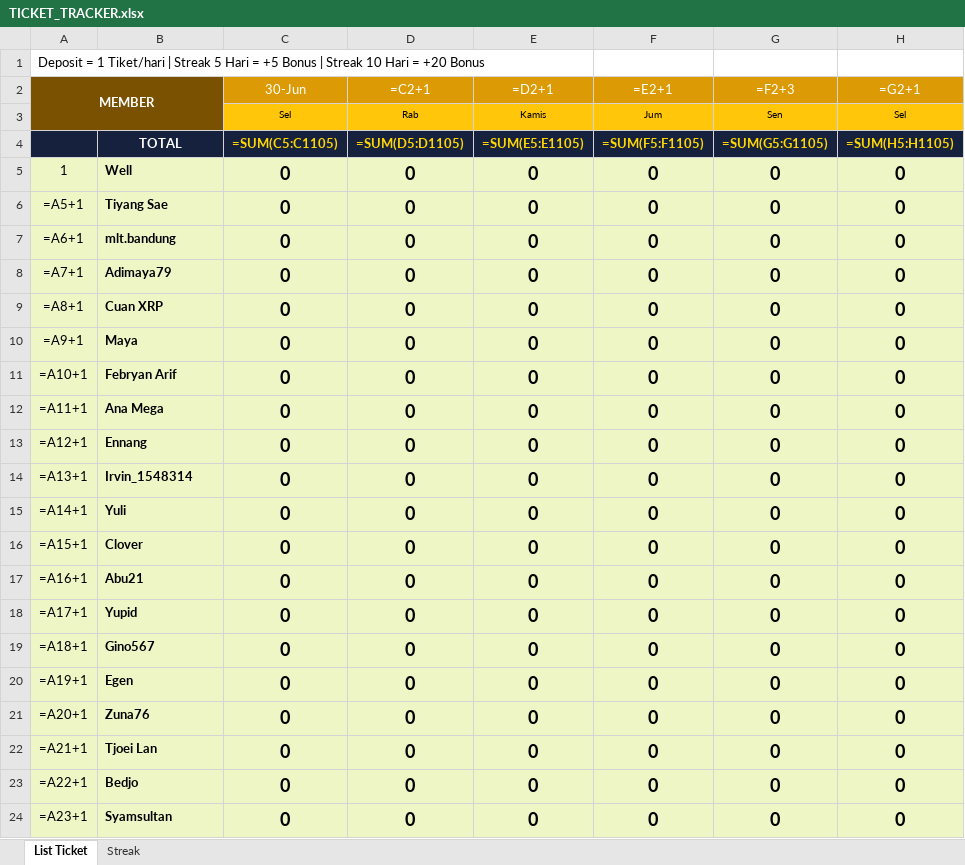
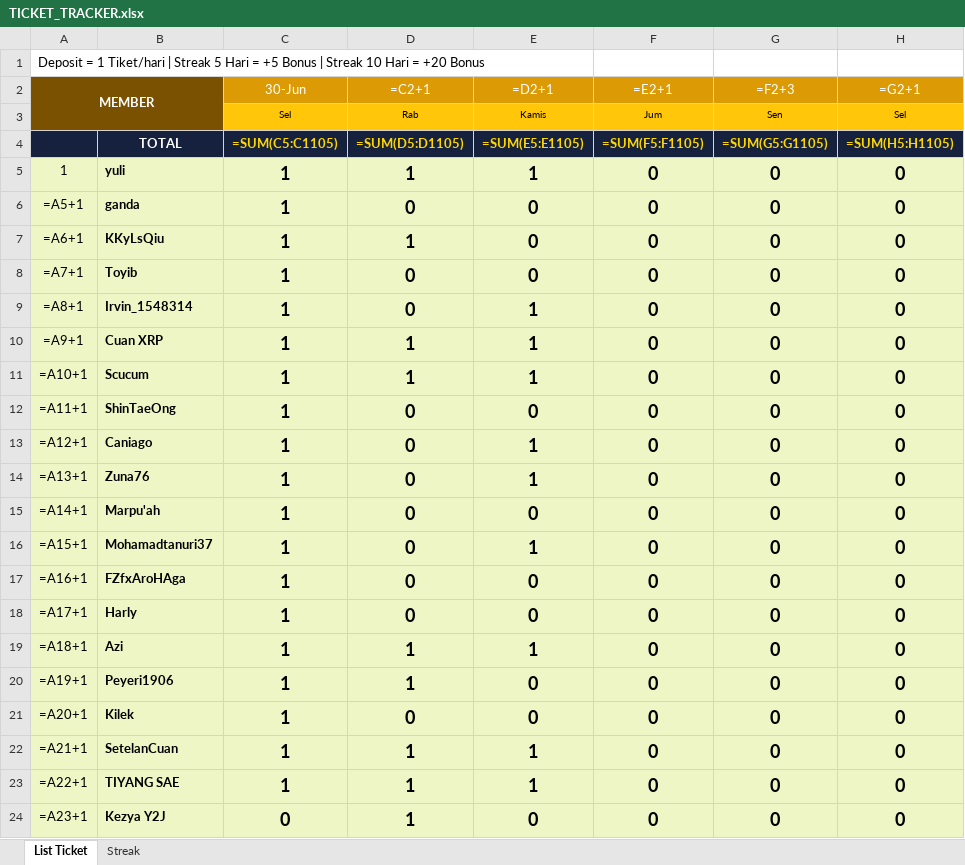
Before and after one commit to analystkael/tickettracker, an Excel workbook: TICKET_TRACKER.xlsx, sheet List Ticket, drawn as a sheet; only a part is shown; values as stored, in another font and other column widths than the file's, no borders; formulas without a stored value are shown as written; the diff covers the shown part only; the diff names each change by its address in the sheet, - before the commit and + after, or states it on an @@ line.

```diff
--- a/TICKET_TRACKER.xlsx (sheet List Ticket)
+++ b/TICKET_TRACKER.xlsx (sheet List Ticket)
-B5: Well
+B5: yuli
-C5:C23 (30-Jun): 0
+C5:C23 (30-Jun): 1
-D5 (=C2+1): 0
+D5 (=C2+1): 1
-E5 (=D2+1): 0
+E5 (=D2+1): 1
-B6: Tiyang Sae
+B6: ganda
-B7: mlt.bandung
+B7: KKyLsQiu
-D7 (=C2+1): 0
+D7 (=C2+1): 1
-B8: Adimaya79
+B8: Toyib
-B9: Cuan XRP
+B9: Irvin_1548314
-E9:E11 (=D2+1): 0
+E9:E11 (=D2+1): 1
-B10: Maya
+B10: Cuan XRP
-D10:D11 (=C2+1): 0
+D10:D11 (=C2+1): 1
-B11: Febryan Arif
+B11: Scucum
-B12: Ana Mega
+B12: ShinTaeOng
-B13: Ennang
+B13: Caniago
-E13:E14 (=D2+1): 0
+E13:E14 (=D2+1): 1
-B14: Irvin_1548314
+B14: Zuna76
-B15: Yuli
+B15: Marpu'ah
-B16: Clover
+B16: Mohamadtanuri37
-E16 (=D2+1): 0
+E16 (=D2+1): 1
-B17: Abu21
+B17: FZfxAroHAga
-B18: Yupid
+B18: Harly
-B19: Gino567
+B19: Azi
-D19:D20 (=C2+1): 0
+D19:D20 (=C2+1): 1
-E19 (=D2+1): 0
+E19 (=D2+1): 1
-B20: Egen
+B20: Peyeri1906
-B21: Zuna76
+B21: Kilek
-B22: Tjoei Lan
+B22: SetelanCuan
-D22:D24 (=C2+1): 0
+D22:D24 (=C2+1): 1
-E22:E23 (=D2+1): 0
+E22:E23 (=D2+1): 1
-B23: Bedjo
+B23: TIYANG SAE
-B24: Syamsultan
+B24: Kezya Y2J
```
Also changed, not shown: 218 edited cells elsewhere in this sheet, TICKET TRACKER.xlsx.
